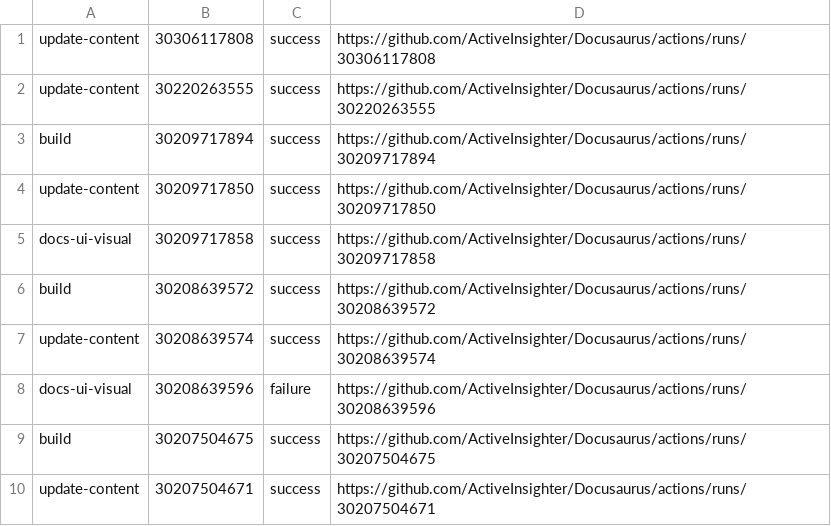
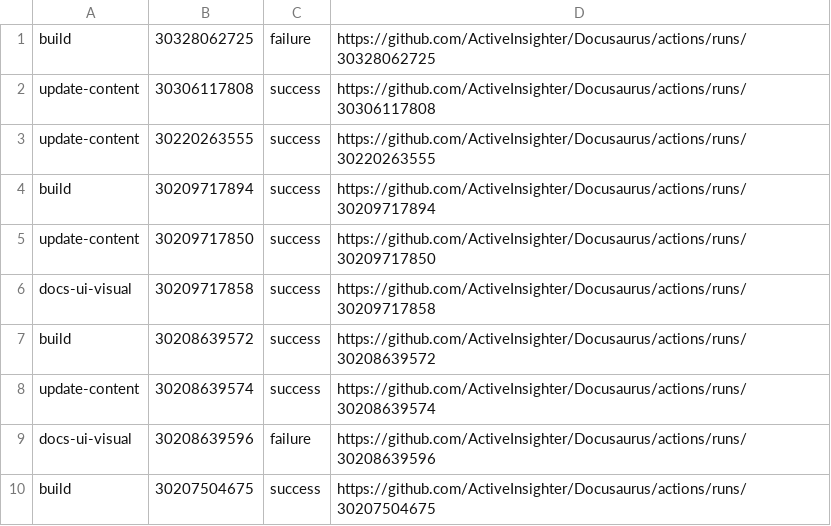
Before and after one commit to ActiveInsighter/Docusaurus, a TSV file: .github/workflow-runs/recent-runs.tsv, drawn as a sheet.

```diff
--- a/.github/workflow-runs/recent-runs.tsv
+++ b/.github/workflow-runs/recent-runs.tsv
@@ -1 +1,2 @@
+build	30328062725	failure	https://github.com/ActiveInsighter/Docusaurus/actions/runs/30328062725
 update-content	30306117808	success	https://github.com/ActiveInsighter/Docusaurus/actions/runs/30306117808
@@ -9,2 +10 @@ docs-ui-visual	30208639596	failure	https://github.com/ActiveInsighter/Docusaurus
 build	30207504675	success	https://github.com/ActiveInsighter/Docusaurus/actions/runs/30207504675
-update-content	30207504671	success	https://github.com/ActiveInsighter/Docusaurus/actions/runs/30207504671
```
Also changed, not shown: 16 other files.
